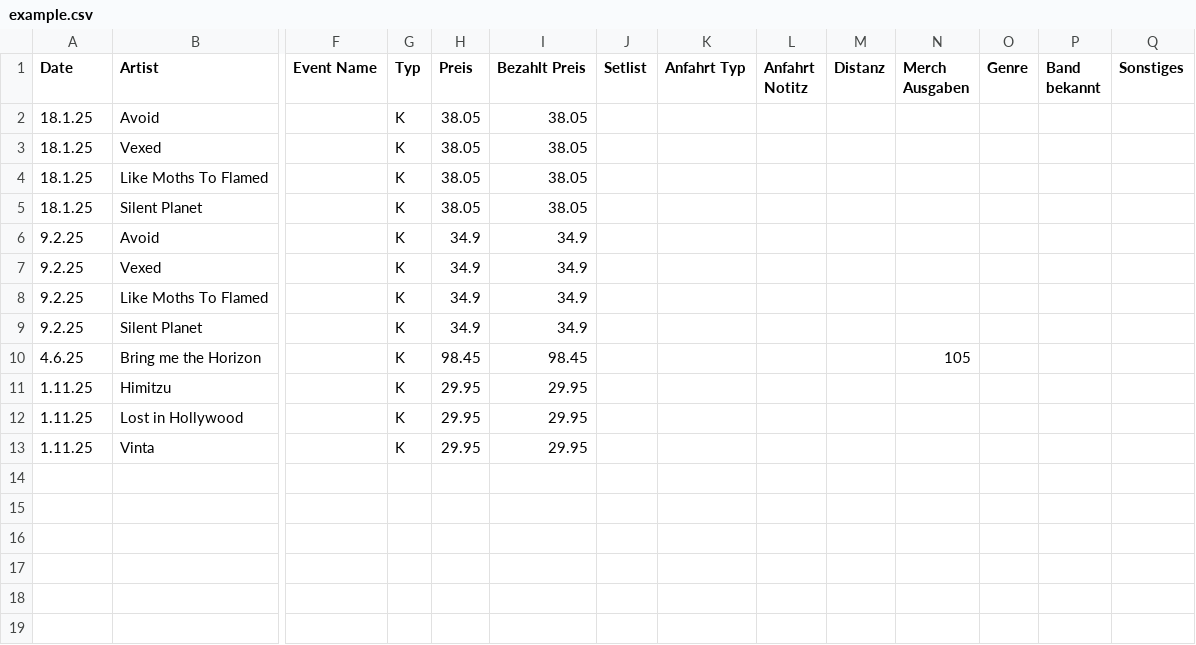
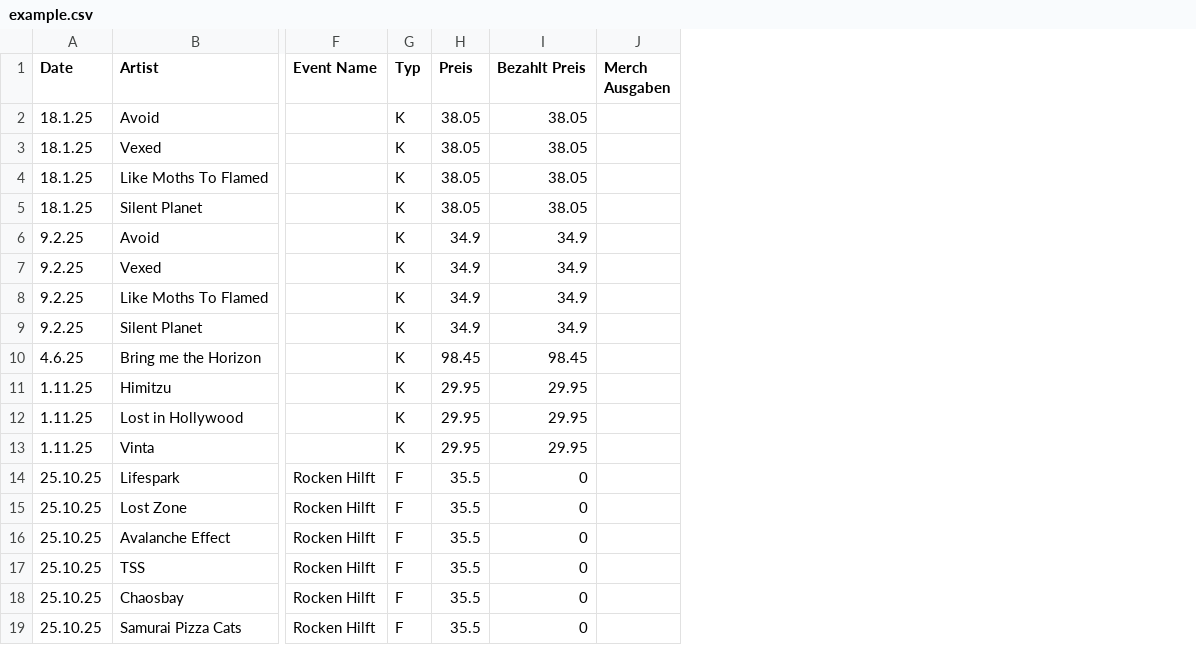
Before and after one commit to nonchris/concert_wrapped, a CSV file: concert_data_thing/forms/example.csv, drawn as a sheet; only a part is shown, gaps mark what is left out; removed rows and columns are numbered as before the commit, all else as after; rows hold the shown columns only; the diff names each change by its address in the sheet, - before the commit and + after, or states it on an @@ line.

Commit message:
update my example

```diff
--- a/concert_data_thing/forms/example.csv
+++ b/concert_data_thing/forms/example.csv
-column J (Setlist), empty
-column K (Anfahrt Typ), empty
-column L (Anfahrt Notitz), empty
-column M (Distanz), empty
-column O (Genre), empty
-column P (Band bekannt), empty
-column Q (Sonstiges), empty
-J10 (Merch Ausgaben): 105
+J10 (Merch Ausgaben): (empty)
+row 14: 25.10.25 | Lifespark | Rocken Hilft | F | 35.5 | 0
+row 15: 25.10.25 | Lost Zone | Rocken Hilft | F | 35.5 | 0
+row 16: 25.10.25 | Avalanche Effect | Rocken Hilft | F | 35.5 | 0
+row 17: 25.10.25 | TSS | Rocken Hilft | F | 35.5 | 0
+row 18: 25.10.25 | Chaosbay | Rocken Hilft | F | 35.5 | 0
+row 19: 25.10.25 | Samurai Pizza Cats | Rocken Hilft | F | 35.5 | 0
```
